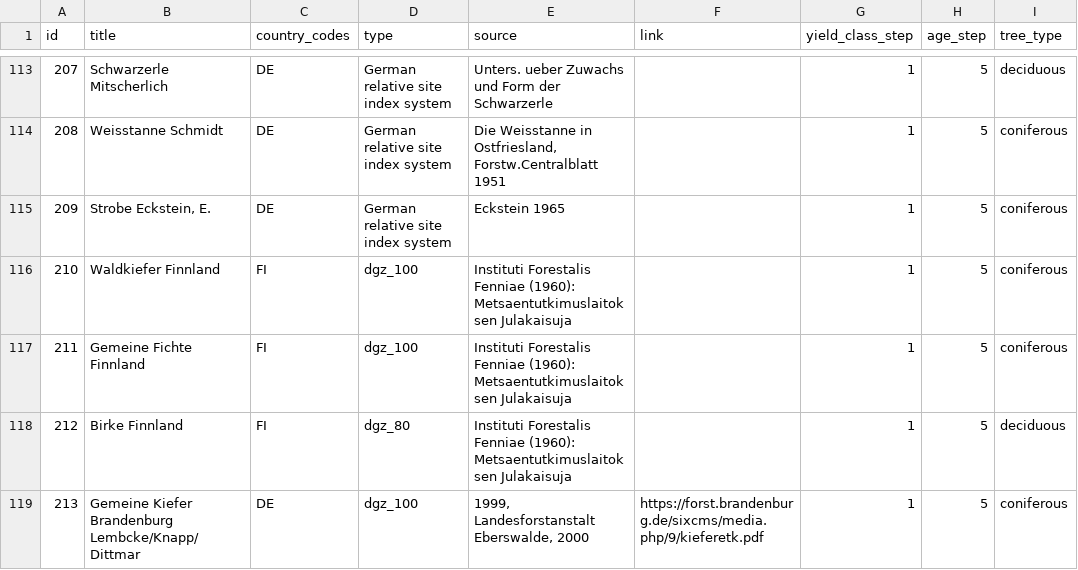
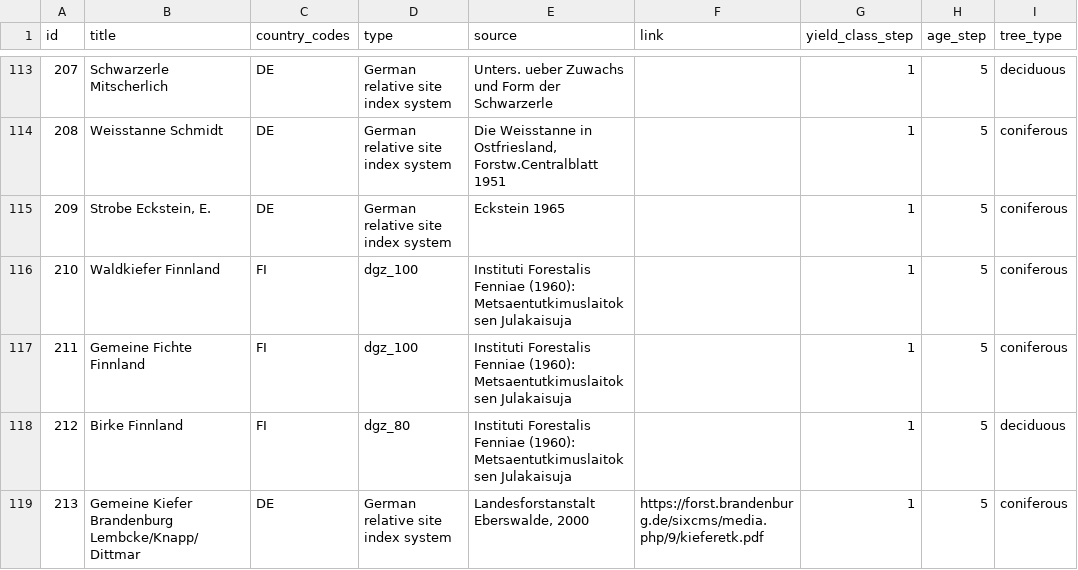
Before and after one commit to treely/openyieldtables, a CSV file: src/openyieldtables/data/yield_tables_meta.csv, drawn as a sheet; only a part is shown, gaps mark what is left out.

```diff
--- a/src/openyieldtables/data/yield_tables_meta.csv
+++ b/src/openyieldtables/data/yield_tables_meta.csv
@@ -118,2 +118,2 @@ id;title;country_codes;type;source;link;yield_class_step;age_step;tree_type
 212;Birke Finnland;FI;dgz_80;Instituti Forestalis Fenniae (1960): Metsaentutkimuslaitoksen Julakaisuja;;1;5;deciduous
-213;Gemeine Kiefer Brandenburg Lembcke/Knapp/Dittmar;DE;dgz_100;1999, Landesforstanstalt Eberswalde, 2000;https://forst.brandenburg.de/sixcms/media.php/9/kieferetk.pdf;1;5;coniferous
+213;Gemeine Kiefer Brandenburg Lembcke/Knapp/Dittmar;DE;German relative site index system;Landesforstanstalt Eberswalde, 2000;https://forst.brandenburg.de/sixcms/media.php/9/kieferetk.pdf;1;5;coniferous
```
Also changed, not shown: src/openyieldtables/data/yield_tables.csv.
